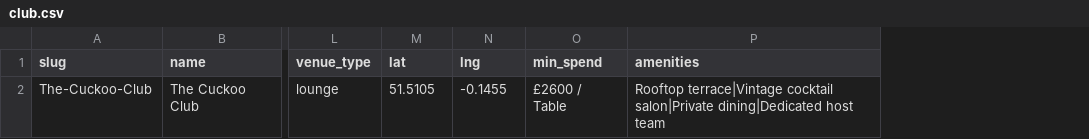
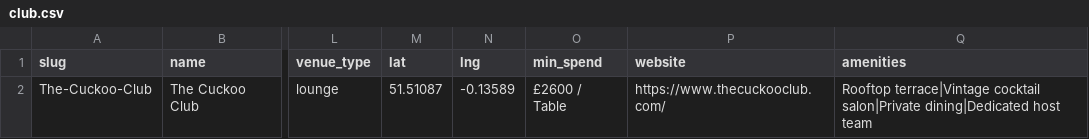
Before and after one commit to sebascoop22-ctrl/CurCC, a CSV file: public/clubs/The-Cuckoo-Club/club.csv, drawn as a sheet; only a part is shown, gaps mark what is left out; the diff names each change by its address in the sheet, - before the commit and + after, or states it on an @@ line.

```diff
--- a/public/clubs/The-Cuckoo-Club/club.csv
+++ b/public/clubs/The-Cuckoo-Club/club.csv
+column P (website), row 2: https://www.thecuckooclub.com/
-M2 (lat): 51.5105
+M2 (lat): 51.51087
-N2 (lng): -0.1455
+N2 (lng): -0.13589
```
Also changed, not shown: public/clubs/Dear-Darling/club.csv, public/clubs/Maddox-Club/club.csv, 16 other files.
